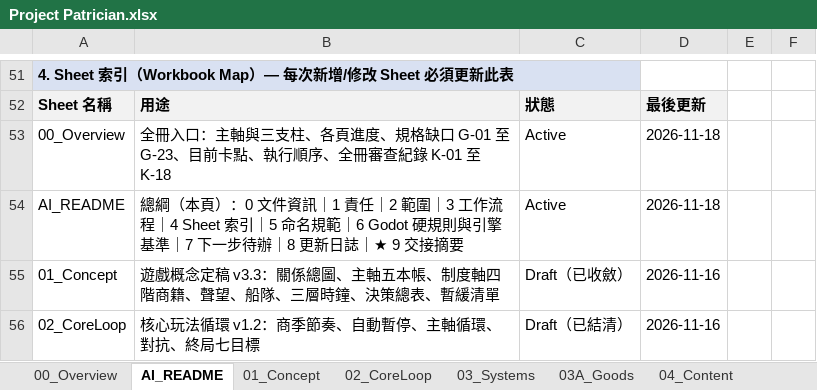
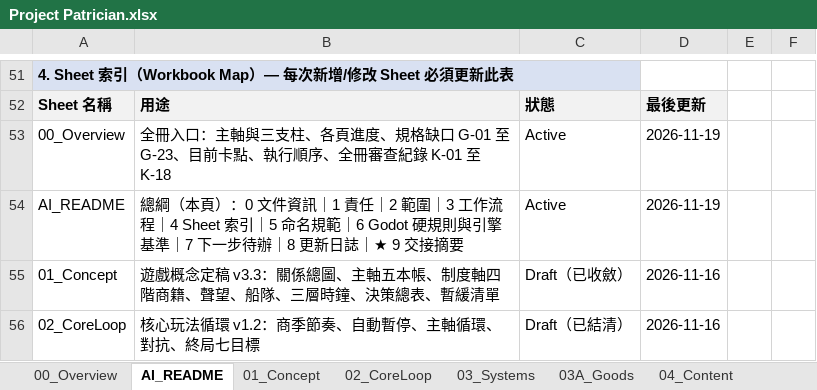
Before and after one commit to wayung0217/Project-Patrician, an Excel workbook: docs/spec/Project Patrician.xlsx, sheet AI_README, drawn as a sheet; only a part is shown, gaps mark what is left out; values as stored, in another font and other column widths than the file's, no borders; conditional formats not drawn; the diff covers the shown part only; the diff names each change by its address in the sheet, - before the commit and + after, or states it on an @@ line.

```diff
--- a/docs/spec/Project Patrician.xlsx (sheet AI_README)
+++ b/docs/spec/Project Patrician.xlsx (sheet AI_README)
-D53:D54: 2026-11-18
+D53:D54: 2026-11-19
```
Also changed, not shown: 1 added row and 12 edited cells elsewhere in this sheet, sheet 00_Overview, sheet 05_TechSpec, sheet 03_Systems, 3 other files.
